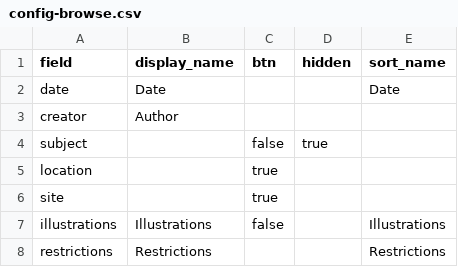
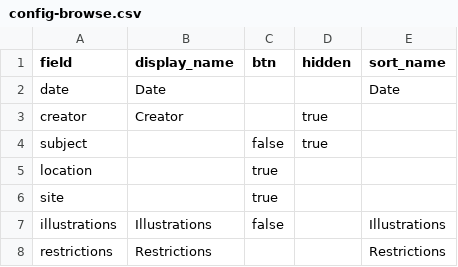
Before and after one commit to mksherry/ClarenceKennedy_draft, a CSV file: _data/config-browse.csv, drawn as a sheet.

Commit message:
Update creator field to be marked as hidden

```diff
--- a/_data/config-browse.csv
+++ b/_data/config-browse.csv
@@ -2,3 +2,3 @@ field,display_name,btn,hidden,sort_name
 date,Date,,,Date
-creator,Author,,,
+creator,Creator,,true,
 subject,,false,true
```
